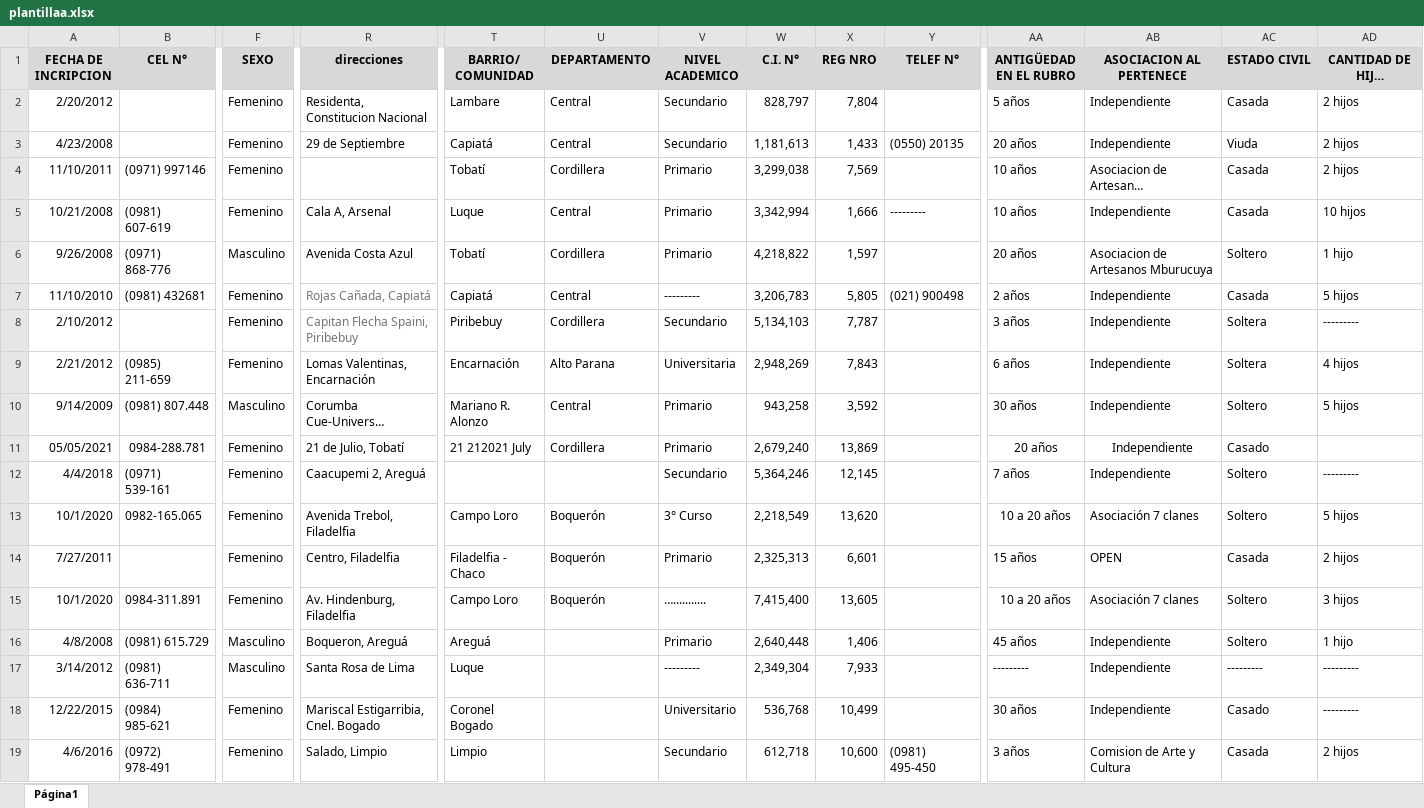
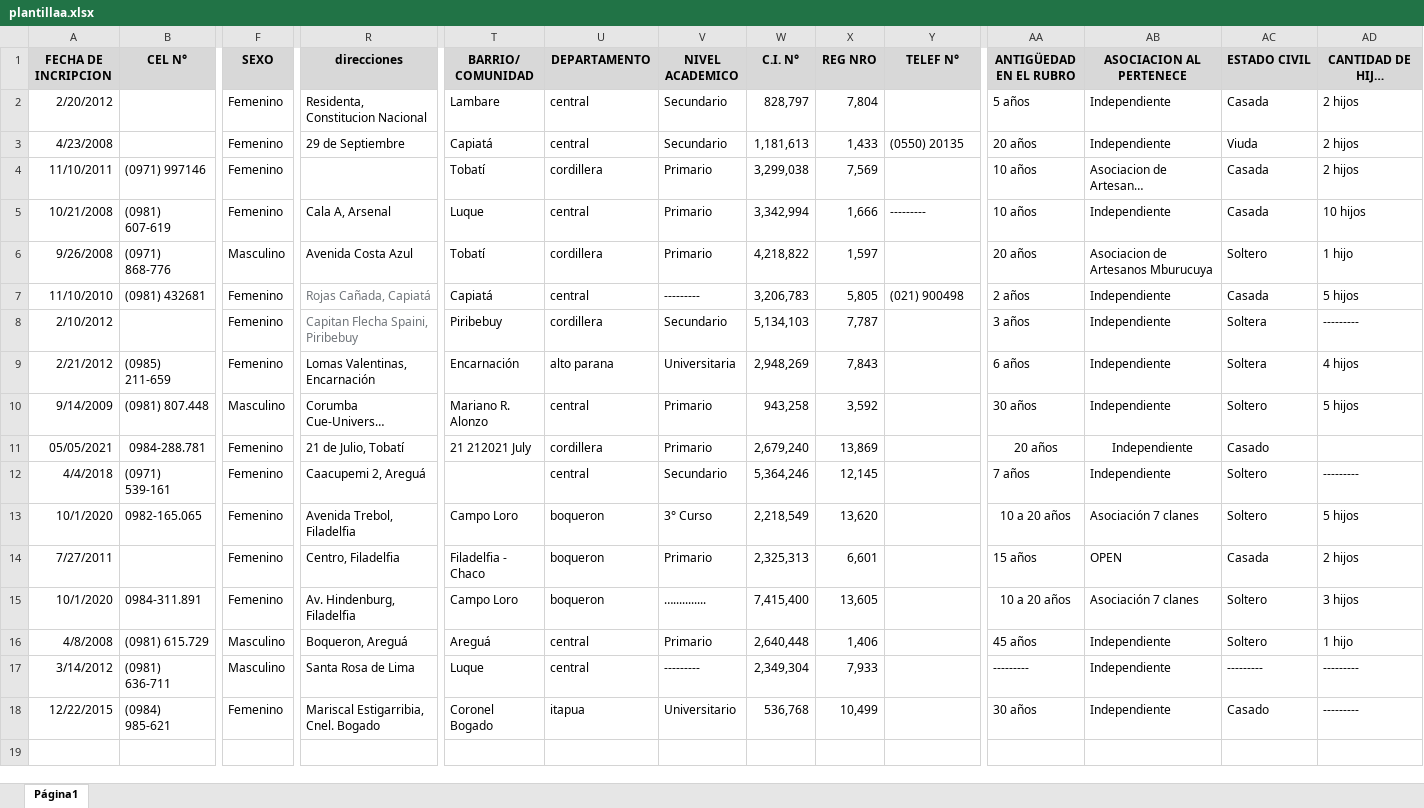
Before and after one commit to paezdavid/hackathon2, an Excel workbook: plantillaa.xlsx, sheet Página1, drawn as a sheet; only a part is shown, gaps mark what is left out; long unchanged cells end in …; values as stored, in another font and other column widths than the file's, no borders; rows hold the shown columns only; the diff names each change by its address in the sheet, - before the commit and + after, or states it on an @@ line.

```diff
--- a/plantillaa.xlsx (sheet Página1)
+++ b/plantillaa.xlsx (sheet Página1)
-U2:U3 (DEPARTAMENTO): Central
+U2:U3 (DEPARTAMENTO): central
-U4 (DEPARTAMENTO): Cordillera
+U4 (DEPARTAMENTO): cordillera
-U5 (DEPARTAMENTO): Central
+U5 (DEPARTAMENTO): central
-U6 (DEPARTAMENTO): Cordillera
+U6 (DEPARTAMENTO): cordillera
-U7 (DEPARTAMENTO): Central
+U7 (DEPARTAMENTO): central
-U8 (DEPARTAMENTO): Cordillera
+U8 (DEPARTAMENTO): cordillera
-U9 (DEPARTAMENTO): Alto Parana
+U9 (DEPARTAMENTO): alto parana
-U10 (DEPARTAMENTO): Central
+U10 (DEPARTAMENTO): central
-U11 (DEPARTAMENTO): Cordillera
+U11 (DEPARTAMENTO): cordillera
-U12 (DEPARTAMENTO): (empty)
+U12 (DEPARTAMENTO): central
-U13:U15 (DEPARTAMENTO): Boquerón
+U13:U15 (DEPARTAMENTO): boqueron
-U16:U17 (DEPARTAMENTO): (empty)
+U16:U17 (DEPARTAMENTO): central
-U18 (DEPARTAMENTO): (empty)
+U18 (DEPARTAMENTO): itapua
-row 19: 4/6/2016 | (0972) 978-491 | Femenino | Salado, Limpio | Limpio |  | Secundario | 612,718 | 10,600 | (0981) 495-450 | 3 años | Comision de Arte y Cultura | Casada | 2 hijos
```
Also changed, not shown: 3 other files.
